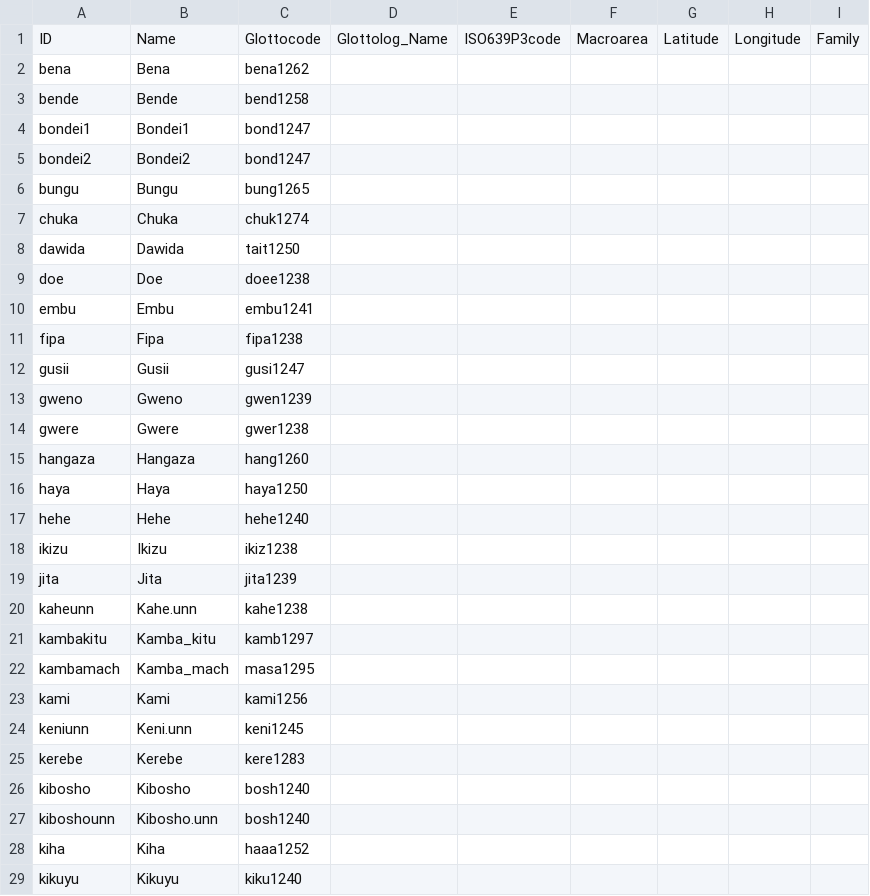
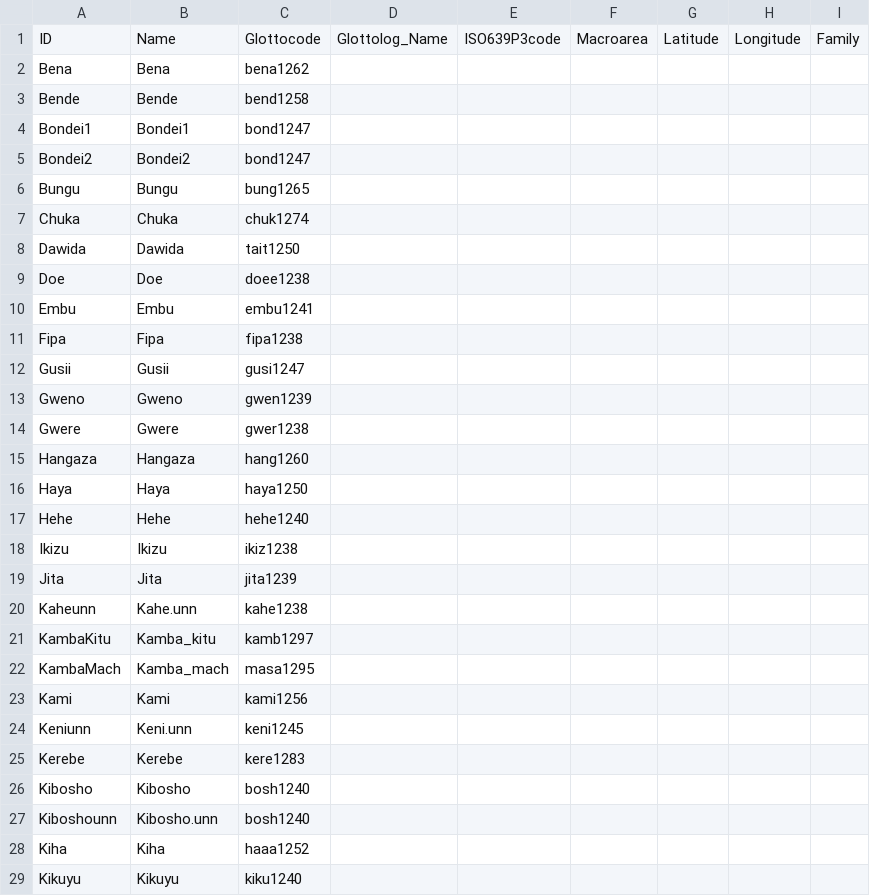
Before and after one commit to lexibank/tls, a CSV file: cldf/languages.csv, drawn as a sheet; only a part is shown; the diff covers the shown part only.

```diff
--- a/cldf/languages.csv
+++ b/cldf/languages.csv
@@ -1,29 +1,29 @@
 ID,Name,Glottocode,Glottolog_Name,ISO639P3code,Macroarea,Latitude,Longitude,Family
-bena,Bena,bena1262,,,,,,
-bende,Bende,bend1258,,,,,,
-bondei1,Bondei1,bond1247,,,,,,
-bondei2,Bondei2,bond1247,,,,,,
-bungu,Bungu,bung1265,,,,,,
-chuka,Chuka,chuk1274,,,,,,
-dawida,Dawida,tait1250,,,,,,
-doe,Doe,doee1238,,,,,,
-embu,Embu,embu1241,,,,,,
-fipa,Fipa,fipa1238,,,,,,
-gusii,Gusii,gusi1247,,,,,,
-gweno,Gweno,gwen1239,,,,,,
-gwere,Gwere,gwer1238,,,,,,
-hangaza,Hangaza,hang1260,,,,,,
-haya,Haya,haya1250,,,,,,
-hehe,Hehe,hehe1240,,,,,,
-ikizu,Ikizu,ikiz1238,,,,,,
-jita,Jita,jita1239,,,,,,
-kaheunn,Kahe.unn,kahe1238,,,,,,
-kambakitu,Kamba_kitu,kamb1297,,,,,,
-kambamach,Kamba_mach,masa1295,,,,,,
-kami,Kami,kami1256,,,,,,
-keniunn,Keni.unn,keni1245,,,,,,
-kerebe,Kerebe,kere1283,,,,,,
-kibosho,Kibosho,bosh1240,,,,,,
-kiboshounn,Kibosho.unn,bosh1240,,,,,,
-kiha,Kiha,haaa1252,,,,,,
-kikuyu,Kikuyu,kiku1240,,,,,,
+Bena,Bena,bena1262,,,,,,
+Bende,Bende,bend1258,,,,,,
+Bondei1,Bondei1,bond1247,,,,,,
+Bondei2,Bondei2,bond1247,,,,,,
+Bungu,Bungu,bung1265,,,,,,
+Chuka,Chuka,chuk1274,,,,,,
+Dawida,Dawida,tait1250,,,,,,
+Doe,Doe,doee1238,,,,,,
+Embu,Embu,embu1241,,,,,,
+Fipa,Fipa,fipa1238,,,,,,
+Gusii,Gusii,gusi1247,,,,,,
+Gweno,Gweno,gwen1239,,,,,,
+Gwere,Gwere,gwer1238,,,,,,
+Hangaza,Hangaza,hang1260,,,,,,
+Haya,Haya,haya1250,,,,,,
+Hehe,Hehe,hehe1240,,,,,,
+Ikizu,Ikizu,ikiz1238,,,,,,
+Jita,Jita,jita1239,,,,,,
+Kaheunn,Kahe.unn,kahe1238,,,,,,
+KambaKitu,Kamba_kitu,kamb1297,,,,,,
+KambaMach,Kamba_mach,masa1295,,,,,,
+Kami,Kami,kami1256,,,,,,
+Keniunn,Keni.unn,keni1245,,,,,,
+Kerebe,Kerebe,kere1283,,,,,,
+Kibosho,Kibosho,bosh1240,,,,,,
+Kiboshounn,Kibosho.unn,bosh1240,,,,,,
+Kiha,Kiha,haaa1252,,,,,,
+Kikuyu,Kikuyu,kiku1240,,,,,,
```
Also changed, not shown: 99 edited cells elsewhere in this file, etc/languages.csv, 5 other files.
